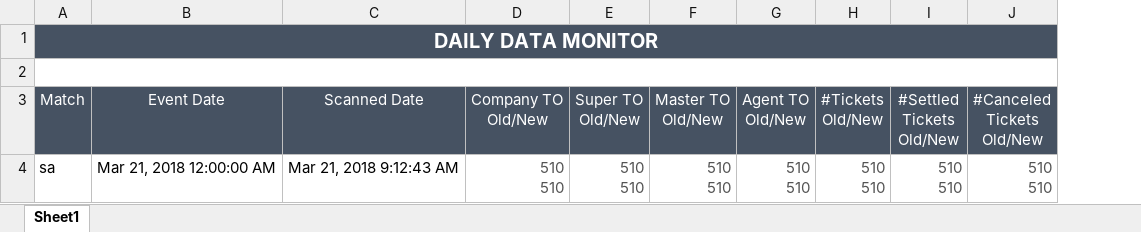
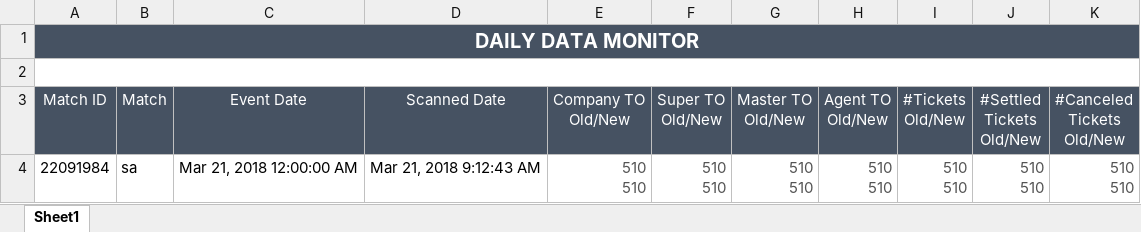
Before and after one commit to starixvn/spu_FraudSensor, an Excel workbook: Fanex.NAP.FS.Websites/App_Data/Excel Template/DailyDataCapture/template.xlsx, sheet Sheet1, drawn as a sheet; values as stored, in another font and other column widths than the file's, no borders; removed rows and columns are numbered as before the commit, all else as after; the diff names each change by its address in the sheet, - before the commit and + after, or states it on an @@ line.

Commit message:
105848 - adding matchid column to Daily Data Capture report

```diff
--- a/Fanex.NAP.FS.Websites/App_Data/Excel Template/DailyDataCapture/template.xlsx (sheet Sheet1)
+++ b/Fanex.NAP.FS.Websites/App_Data/Excel Template/DailyDataCapture/template.xlsx (sheet Sheet1)
+column A (Match ID), row 1: DAILY DATA MONITOR; row 4: 22091984
-B1 (Match): DAILY DATA MONITOR
+B1 (Match): (empty)
-A1:J1 merged
-A2:J2 merged
```
Also changed, not shown: 7 other files.
